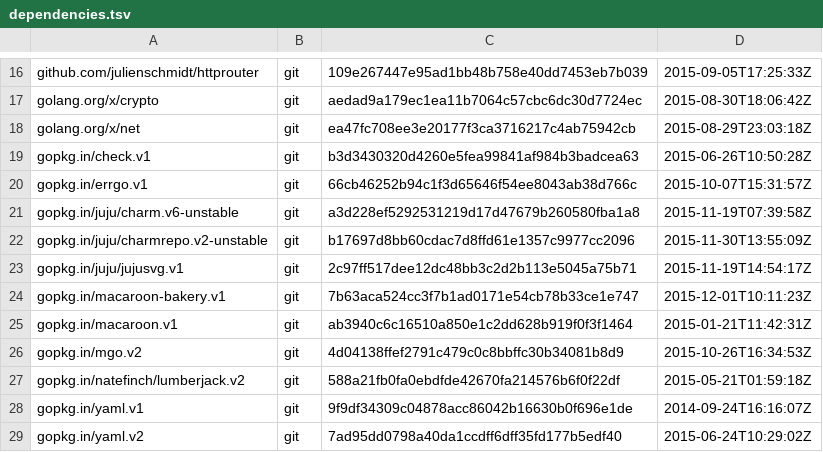
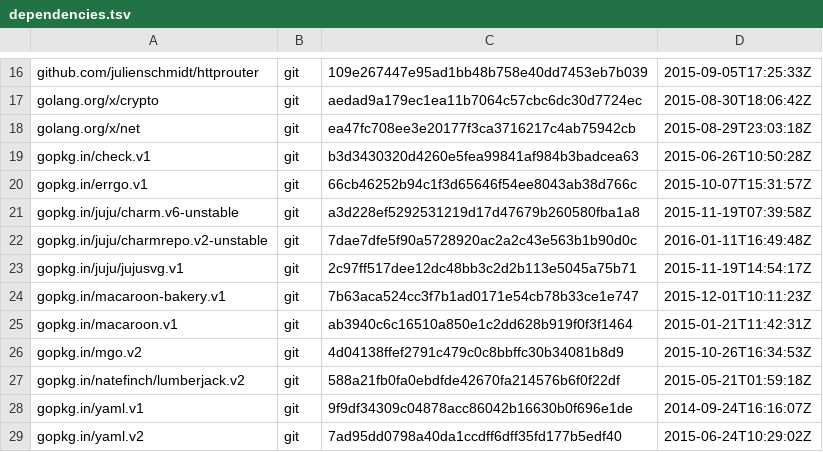
Before and after one commit to natefinch/npf, a TSV file: dependencies.tsv, drawn as a sheet; only a part is shown, gaps mark what is left out.

```diff
--- a/dependencies.tsv
+++ b/dependencies.tsv
@@ -21,3 +21,3 @@ gopkg.in/errgo.v1	git	66cb46252b94c1f3d65646f54ee8043ab38d766c	2015-10-07T15:31:
 gopkg.in/juju/charm.v6-unstable	git	a3d228ef5292531219d17d47679b260580fba1a8	2015-11-19T07:39:58Z
-gopkg.in/juju/charmrepo.v2-unstable	git	b17697d8bb60cdac7d8ffd61e1357c9977cc2096	2015-11-30T13:55:09Z
+gopkg.in/juju/charmrepo.v2-unstable	git	7dae7dfe5f90a5728920ac2a2c43e563b1b90d0c	2016-01-11T16:49:48Z
 gopkg.in/juju/jujusvg.v1	git	2c97ff517dee12dc48bb3c2d2b113e5045a75b71	2015-11-19T14:54:17Z
```
Also changed, not shown: 11 other files.
